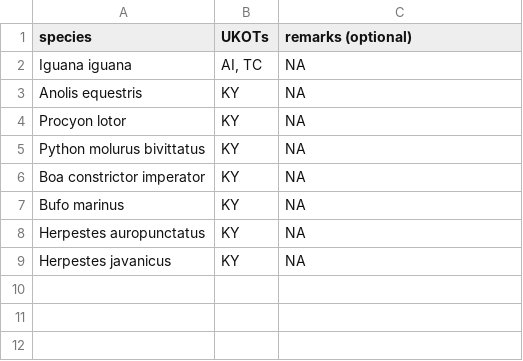
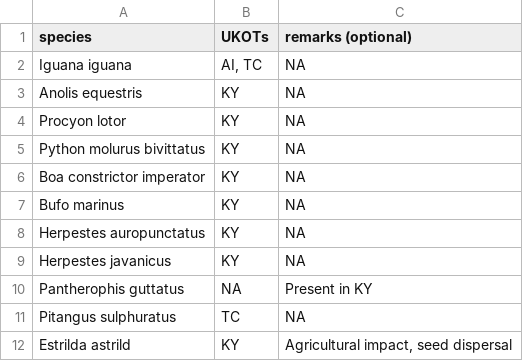
Before and after one commit to damianooldoni/horizon-scan-UKOTs, a TSV file: data/raw/ias_UKOT_vertebrates_Jason_Berry.tsv, drawn as a sheet; the diff names each change by its address in the sheet, - before the commit and + after, or states it on an @@ line.

```diff
--- a/data/raw/ias_UKOT_vertebrates_Jason_Berry.tsv
+++ b/data/raw/ias_UKOT_vertebrates_Jason_Berry.tsv
+row 10: Pantherophis guttatus | NA | Present in KY
+row 11: Pitangus sulphuratus | TC | NA
+row 12: Estrilda astrild | KY | Agricultural impact, seed dispersal
```
Also changed, not shown: 1 other file.
